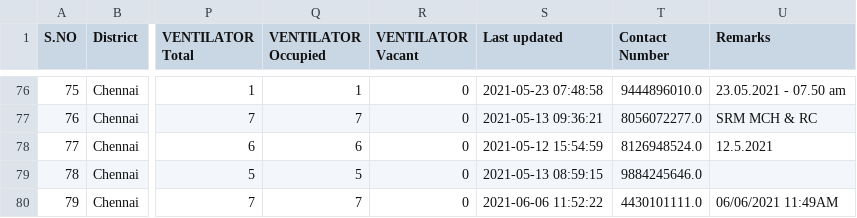
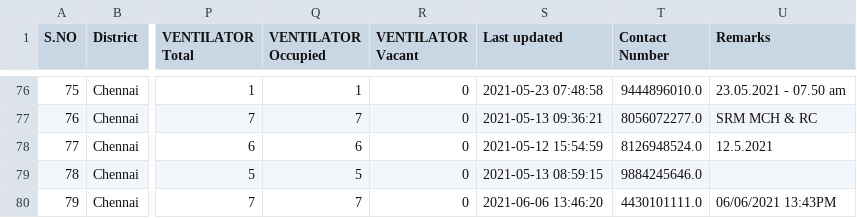
Before and after one commit to stopcoronatn/stopcoronatn.github.io, a CSV file: data/beds.csv, drawn as a sheet; only a part is shown, gaps mark what is left out; the diff covers the shown part only; the diff names each change by its address in the sheet, - before the commit and + after, or states it on an @@ line.

```diff
--- a/data/beds.csv
+++ b/data/beds.csv
-S80 (Last updated): 2021-06-06 11:52:22
+S80 (Last updated): 2021-06-06 13:46:20
-U80 (Remarks): 06/06/2021 11:49AM
+U80 (Remarks): 06/06/2021 13:43PM
```
Also changed, not shown: 38 edited cells elsewhere in this file.
